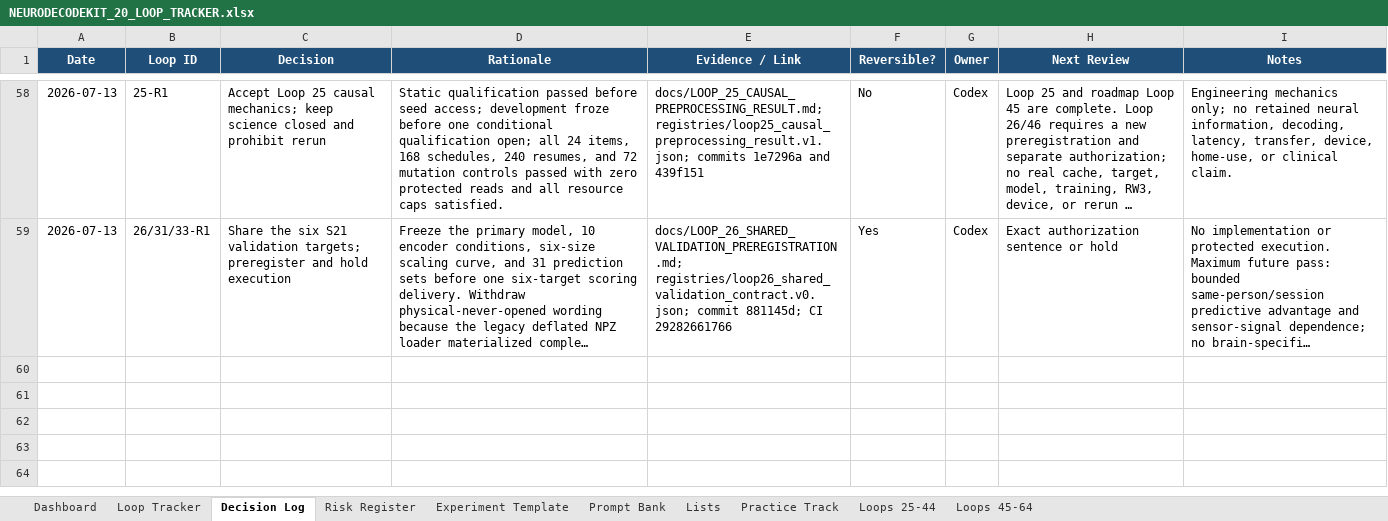
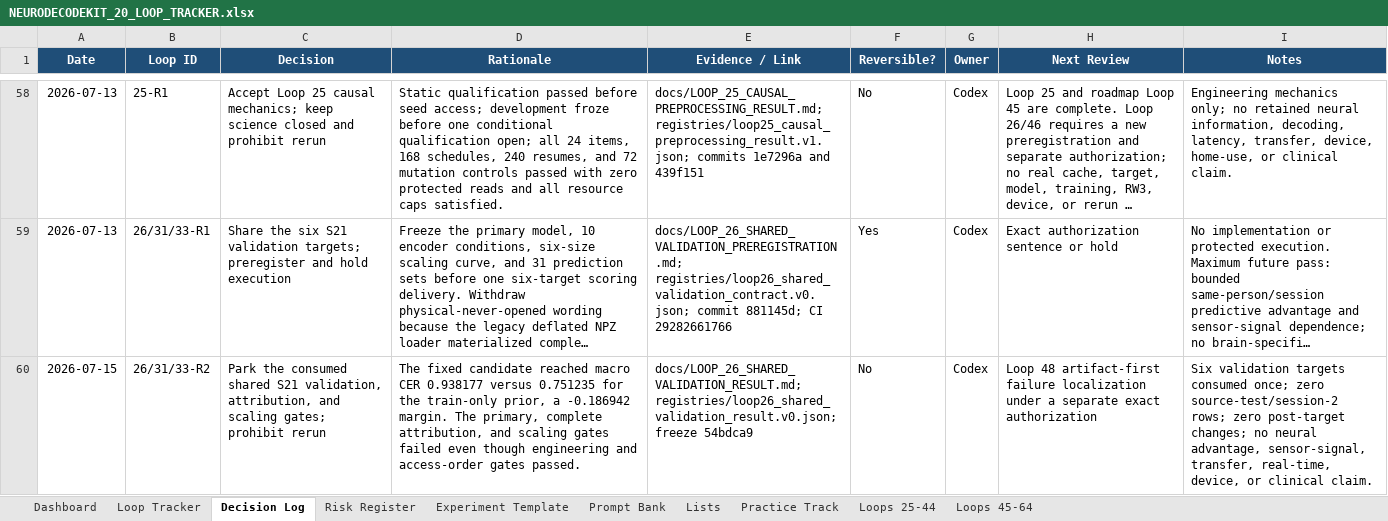
Before and after one commit to CheickDiakite-yikes/neurodecodekit, an Excel workbook: docs/NEURODECODEKIT_20_LOOP_TRACKER.xlsx, sheet Decision Log, drawn as a sheet; only a part is shown, gaps mark what is left out; long unchanged cells end in …; values as stored, in another font and other column widths than the file's, no borders; table styles not drawn; the diff names each change by its address in the sheet, - before the commit and + after, or states it on an @@ line.

Commit message:
Close and park shared S21 validation gate

```diff
--- a/docs/NEURODECODEKIT_20_LOOP_TRACKER.xlsx (sheet Decision Log)
+++ b/docs/NEURODECODEKIT_20_LOOP_TRACKER.xlsx (sheet Decision Log)
+row 60: 2026-07-15 | 26/31/33-R2 | Park the consumed shared S21 validation, attribution, and scaling gates; prohibit rerun | The fixed candidate reached macro CER 0.938177 versus 0.751235 for the train-only prior, a -0.186942 margin. The primary, complete attribution, and scaling gates failed even though engineering and access-order gates passed. | docs/LOOP_26_SHARED_VALIDATION_RESULT.md; registries/loop26_shared_validation_result.v0.json; freeze 54bdca9 | No | Codex | Loop 48 artifact-first failure localization under a separate exact authorization | Six validation targets consumed once; zero source-test/session-2 rows; zero post-target changes; no neural advantage, sensor-signal, transfer, real-time, device, or clinical claim.
```
Also changed, not shown: sheet Loops 25-44, sheet Loops 45-64, sheet Dashboard, charts or pictures, 29 other files.
